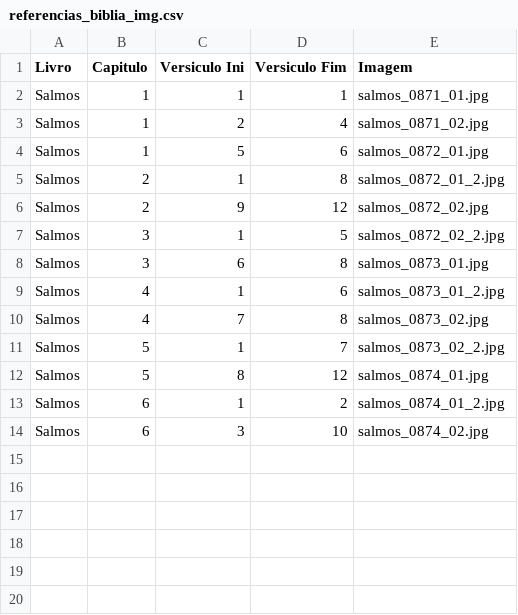
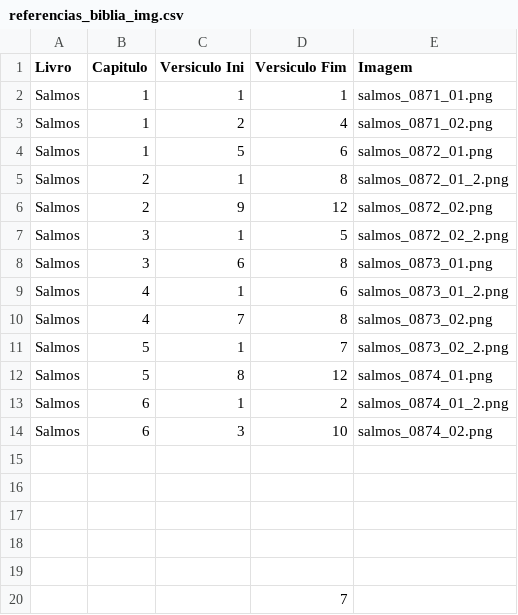
Before and after one commit to ricardogithubb/biblia, a CSV file: referencias_biblia_img.csv, drawn as a sheet.

Commit message:
Add files via upload

```diff
--- a/referencias_biblia_img.csv
+++ b/referencias_biblia_img.csv
@@ -1,14 +1,20 @@
 Livro;Capitulo;Versiculo Ini;Versiculo Fim;Imagem
-Salmos;1;1;1;salmos_0871_01.jpg
-Salmos;1;2;4;salmos_0871_02.jpg
-Salmos;1;5;6;salmos_0872_01.jpg
-Salmos;2;1;8;salmos_0872_01_2.jpg
-Salmos;2;9;12;salmos_0872_02.jpg
-Salmos;3;1;5;salmos_0872_02_2.jpg
-Salmos;3;6;8;salmos_0873_01.jpg
-Salmos;4;1;6;salmos_0873_01_2.jpg
-Salmos;4;7;8;salmos_0873_02.jpg
-Salmos;5;1;7;salmos_0873_02_2.jpg
-Salmos;5;8;12;salmos_0874_01.jpg
-Salmos;6;1;2;salmos_0874_01_2.jpg
-Salmos;6;3;10;salmos_0874_02.jpg
+Salmos;1;1;1;salmos_0871_01.png
+Salmos;1;2;4;salmos_0871_02.png
+Salmos;1;5;6;salmos_0872_01.png
+Salmos;2;1;8;salmos_0872_01_2.png
+Salmos;2;9;12;salmos_0872_02.png
+Salmos;3;1;5;salmos_0872_02_2.png
+Salmos;3;6;8;salmos_0873_01.png
+Salmos;4;1;6;salmos_0873_01_2.png
+Salmos;4;7;8;salmos_0873_02.png
+Salmos;5;1;7;salmos_0873_02_2.png
+Salmos;5;8;12;salmos_0874_01.png
+Salmos;6;1;2;salmos_0874_01_2.png
+Salmos;6;3;10;salmos_0874_02.png
+;;;;
+;;;;
+;;;;
+;;;;
+;;;;
+;;;7;
```
